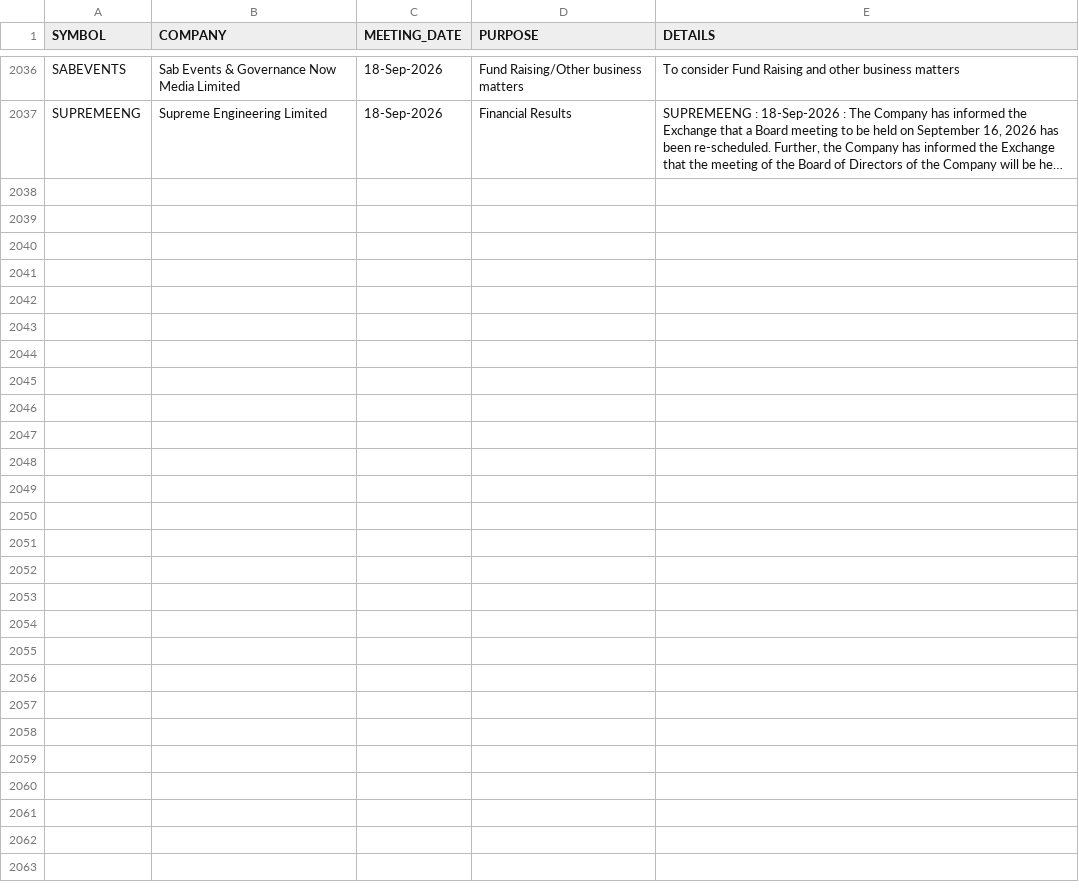
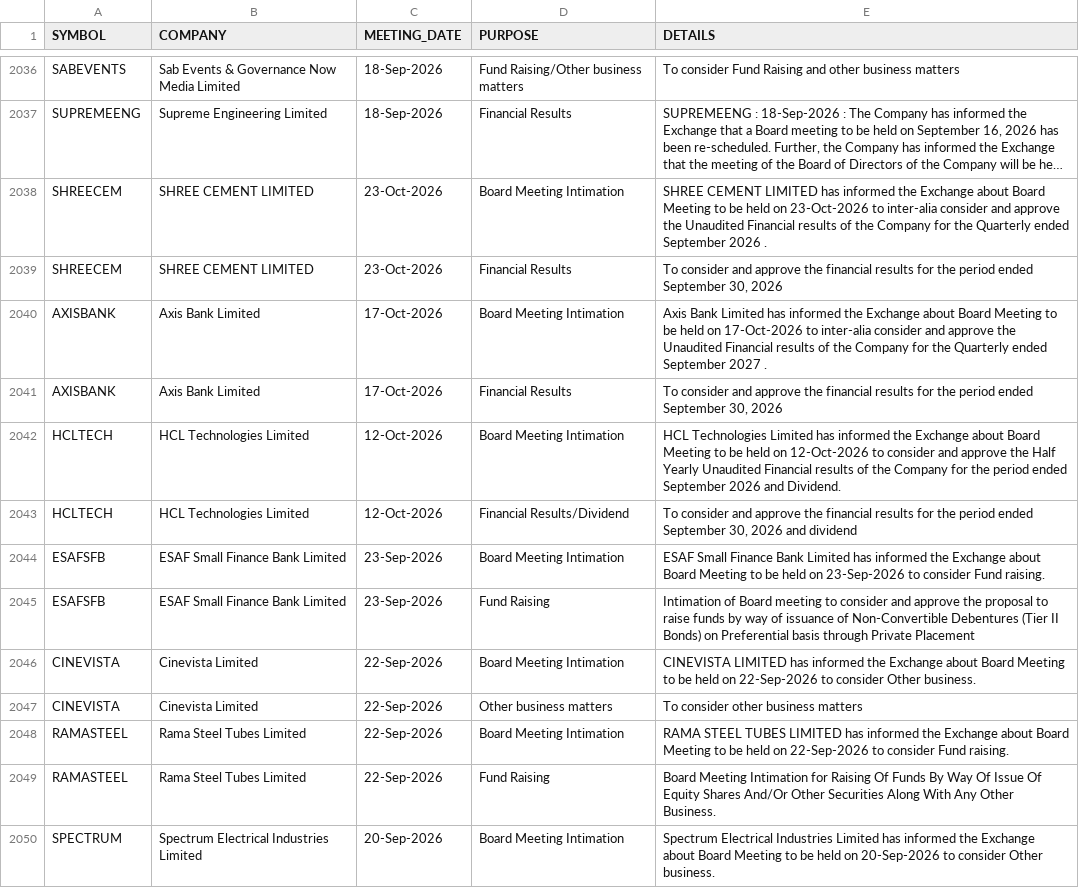
Before and after one commit to tanulakra5211-cell/market-desk, a CSV file: data/board_meetings.csv, drawn as a sheet; only a part is shown, gaps mark what is left out; long unchanged cells end in …; the diff names each change by its address in the sheet, - before the commit and + after, or states it on an @@ line.

```diff
--- a/data/board_meetings.csv
+++ b/data/board_meetings.csv
+row 2038: SHREECEM | SHREE CEMENT LIMITED | 23-Oct-2026 | Board Meeting Intimation | SHREE CEMENT LIMITED has informed the Exchange about Board Meeting to be held on 23-Oct-2026 to inter-alia consider and approve the Unaudited Financial results of the Company for the Quarterly ended September 2026 .
+row 2039: SHREECEM | SHREE CEMENT LIMITED | 23-Oct-2026 | Financial Results | To consider and approve the financial results for the period ended September 30, 2026
+row 2040: AXISBANK | Axis Bank Limited | 17-Oct-2026 | Board Meeting Intimation | Axis Bank Limited has informed the Exchange about Board Meeting to be held on 17-Oct-2026 to inter-alia consider and approve the Unaudited Financial results of the Company for the Quarterly ended September 2027 .
+row 2041: AXISBANK | Axis Bank Limited | 17-Oct-2026 | Financial Results | To consider and approve the financial results for the period ended September 30, 2026
+row 2042: HCLTECH | HCL Technologies Limited | 12-Oct-2026 | Board Meeting Intimation | HCL Technologies Limited has informed the Exchange about Board Meeting to be held on 12-Oct-2026 to consider and approve the Half Yearly Unaudited Financial results of the Company for the period ended September 2026 and Dividend.
+row 2043: HCLTECH | HCL Technologies Limited | 12-Oct-2026 | Financial Results/Dividend | To consider and approve the financial results for the period ended September 30, 2026 and dividend
+row 2044: ESAFSFB | ESAF Small Finance Bank Limited | 23-Sep-2026 | Board Meeting Intimation | ESAF Small Finance Bank Limited has informed the Exchange about Board Meeting to be held on 23-Sep-2026 to consider Fund raising.
+row 2045: ESAFSFB | ESAF Small Finance Bank Limited | 23-Sep-2026 | Fund Raising | Intimation of Board meeting to consider and approve the proposal to raise funds by way of issuance of Non-Convertible Debentures (Tier II Bonds) on Preferential basis through Private Placement
+row 2046: CINEVISTA | Cinevista Limited | 22-Sep-2026 | Board Meeting Intimation | CINEVISTA LIMITED has informed the Exchange about Board Meeting to be held on 22-Sep-2026 to consider Other business.
+row 2047: CINEVISTA | Cinevista Limited | 22-Sep-2026 | Other business matters | To consider other business matters
+row 2048: RAMASTEEL | Rama Steel Tubes Limited | 22-Sep-2026 | Board Meeting Intimation | RAMA STEEL TUBES LIMITED has informed the Exchange about Board Meeting to be held on 22-Sep-2026 to consider Fund raising.
+row 2049: RAMASTEEL | Rama Steel Tubes Limited | 22-Sep-2026 | Fund Raising | Board Meeting Intimation for Raising Of Funds By Way Of Issue Of Equity Shares And/Or Other Securities Along With Any Other Business.
+row 2050: SPECTRUM | Spectrum Electrical Industries Limited | 20-Sep-2026 | Board Meeting Intimation | Spectrum Electrical Industries Limited has informed the Exchange about Board Meeting to be held on 20-Sep-2026 to consider Other business.
```
Also changed, not shown: data/corporate_actions.csv, data/flows.csv, 2 other files.
